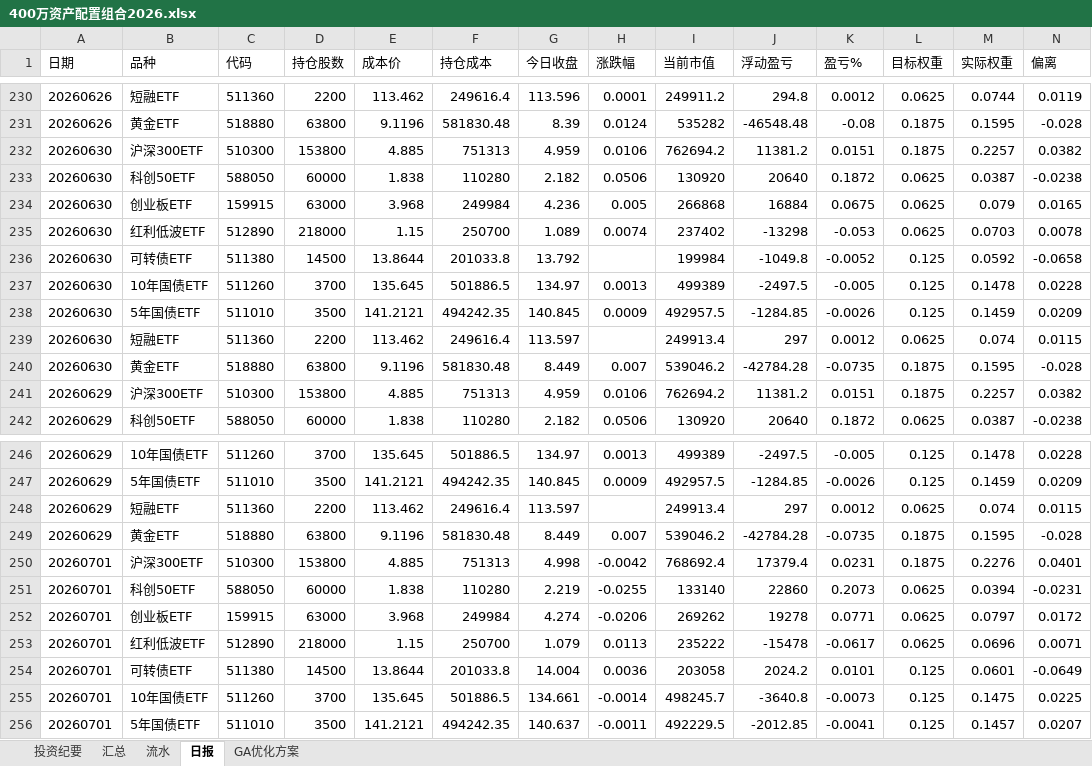
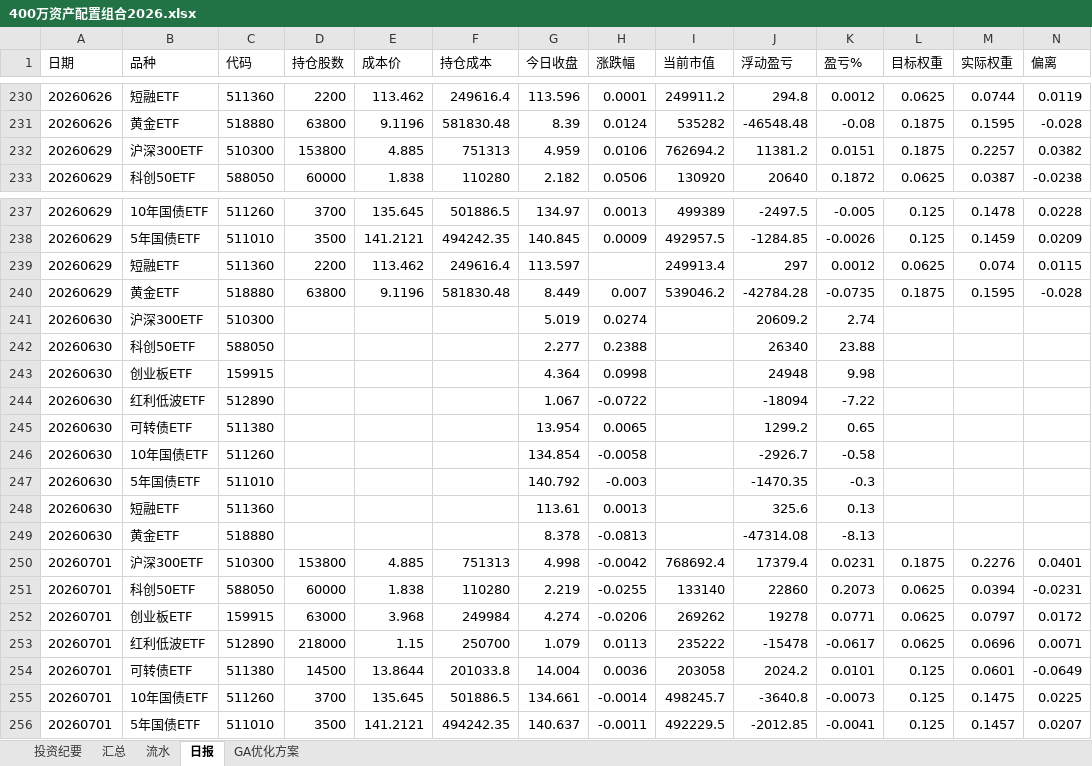
Before and after one commit to wj009-sys/cc-data, an Excel workbook: 400万资产配置组合2026.xlsx, sheet 日报, drawn as a sheet; only a part is shown, gaps mark what is left out; values as stored, in another font and other column widths than the file's, no borders; removed rows and columns are numbered as before the commit, all else as after; rows hold the shown columns only; the diff covers the shown part only; the diff names each change by its address in the sheet, - before the commit and + after, or states it on an @@ line.

```diff
--- a/400万资产配置组合2026.xlsx (sheet 日报)
+++ b/400万资产配置组合2026.xlsx (sheet 日报)
-row 232: 20260630 | 沪深300ETF | 510300 | 153800 | 4.885 | 751313 | 4.959 | 0.0106 | 762694.2 | 11381.2 | 0.0151 | 0.1875 | 0.2257 | 0.0382
-row 233: 20260630 | 科创50ETF | 588050 | 60000 | 1.838 | 110280 | 2.182 | 0.0506 | 130920 | 20640 | 0.1872 | 0.0625 | 0.0387 | -0.0238
-row 234: 20260630 | 创业板ETF | 159915 | 63000 | 3.968 | 249984 | 4.236 | 0.005 | 266868 | 16884 | 0.0675 | 0.0625 | 0.079 | 0.0165
-row 235: 20260630 | 红利低波ETF | 512890 | 218000 | 1.15 | 250700 | 1.089 | 0.0074 | 237402 | -13298 | -0.053 | 0.0625 | 0.0703 | 0.0078
-row 236: 20260630 | 可转债ETF | 511380 | 14500 | 13.8644 | 201033.8 | 13.792 |  | 199984 | -1049.8 | -0.0052 | 0.125 | 0.0592 | -0.0658
-row 237: 20260630 | 10年国债ETF | 511260 | 3700 | 135.645 | 501886.5 | 134.97 | 0.0013 | 499389 | -2497.5 | -0.005 | 0.125 | 0.1478 | 0.0228
-row 238: 20260630 | 5年国债ETF | 511010 | 3500 | 141.2121 | 494242.35 | 140.845 | 0.0009 | 492957.5 | -1284.85 | -0.0026 | 0.125 | 0.1459 | 0.0209
-row 239: 20260630 | 短融ETF | 511360 | 2200 | 113.462 | 249616.4 | 113.597 |  | 249913.4 | 297 | 0.0012 | 0.0625 | 0.074 | 0.0115
-row 240: 20260630 | 黄金ETF | 518880 | 63800 | 9.1196 | 581830.48 | 8.449 | 0.007 | 539046.2 | -42784.28 | -0.0735 | 0.1875 | 0.1595 | -0.028
+row 241: 20260630 | 沪深300ETF | 510300 |  |  |  | 5.019 | 0.0274 |  | 20609.2 | 2.74
+row 242: 20260630 | 科创50ETF | 588050 |  |  |  | 2.277 | 0.2388 |  | 26340 | 23.88
+row 243: 20260630 | 创业板ETF | 159915 |  |  |  | 4.364 | 0.0998 |  | 24948 | 9.98
+row 244: 20260630 | 红利低波ETF | 512890 |  |  |  | 1.067 | -0.0722 |  | -18094 | -7.22
+row 245: 20260630 | 可转债ETF | 511380 |  |  |  | 13.954 | 0.0065 |  | 1299.2 | 0.65
+row 246: 20260630 | 10年国债ETF | 511260 |  |  |  | 134.854 | -0.0058 |  | -2926.7 | -0.58
+row 247: 20260630 | 5年国债ETF | 511010 |  |  |  | 140.792 | -0.003 |  | -1470.35 | -0.3
+row 248: 20260630 | 短融ETF | 511360 |  |  |  | 113.61 | 0.0013 |  | 325.6 | 0.13
+row 249: 20260630 | 黄金ETF | 518880 |  |  |  | 8.378 | -0.0813 |  | -47314.08 | -8.13
```
Also changed, not shown: 24 edited cells elsewhere in this sheet, sheet 汇总, sheet 流水, 2 other files.
